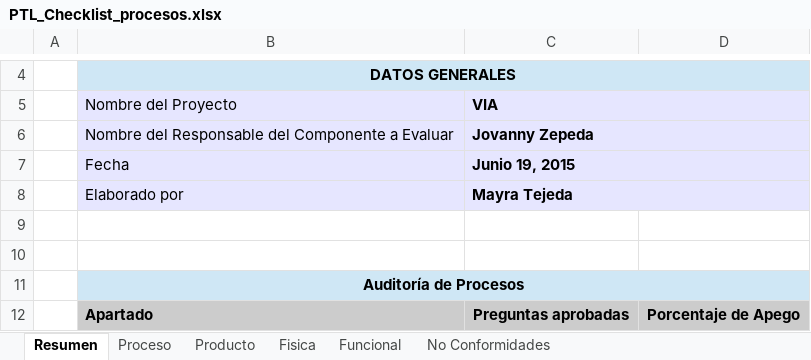
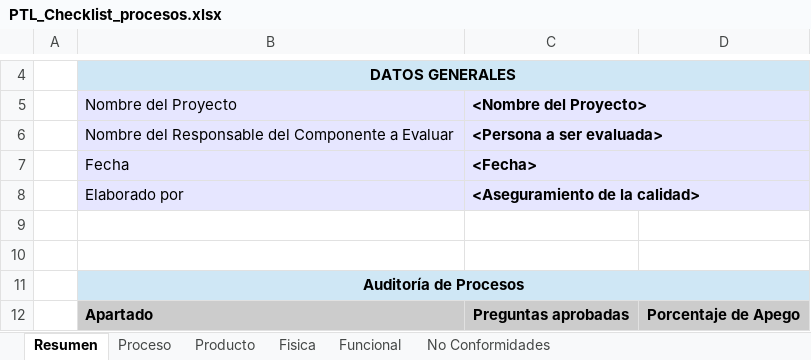
Before and after one commit to jovannyzepeda/qtp, an Excel workbook: qualtcom/Organizacional/Calidad/PTL_Checklist_procesos.xlsx, sheet Resumen, drawn as a sheet; only a part is shown, gaps mark what is left out; values as stored, in another font and other column widths than the file's, no borders; the diff names each change by its address in the sheet, - before the commit and + after, or states it on an @@ line.

Commit message:
Actualización Plantilla Checklist de Procesos

```diff
--- a/qualtcom/Organizacional/Calidad/PTL_Checklist_procesos.xlsx (sheet Resumen)
+++ b/qualtcom/Organizacional/Calidad/PTL_Checklist_procesos.xlsx (sheet Resumen)
-C5: VIA
+C5: <Nombre del Proyecto>
-C6 (<Nombre del Proyecto>): Jovanny Zepeda
+C6 (<Nombre del Proyecto>): <Persona a ser evaluada>
-C7 (<Nombre del Proyecto>): Junio 19, 2015
+C7 (<Nombre del Proyecto>): <Fecha>
-C8 (<Nombre del Proyecto>): Mayra Tejeda
+C8 (<Nombre del Proyecto>): <Aseguramiento de la calidad>
```
